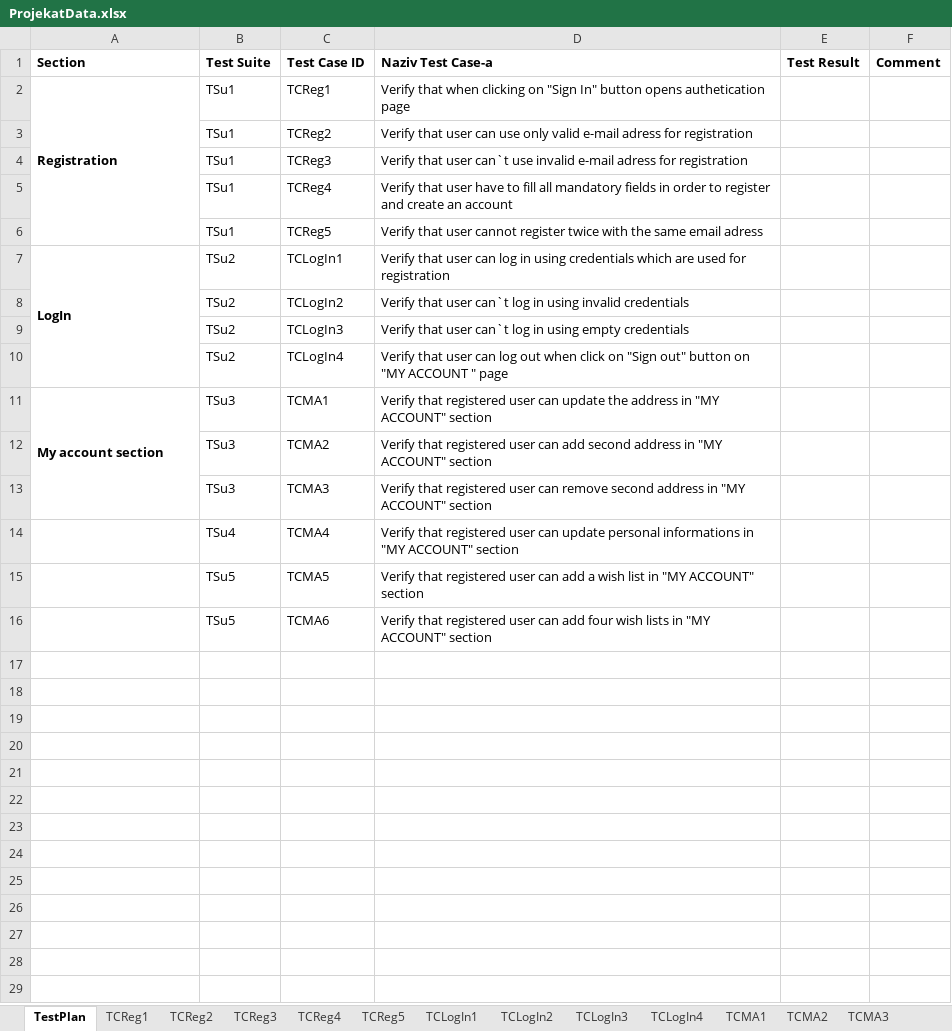
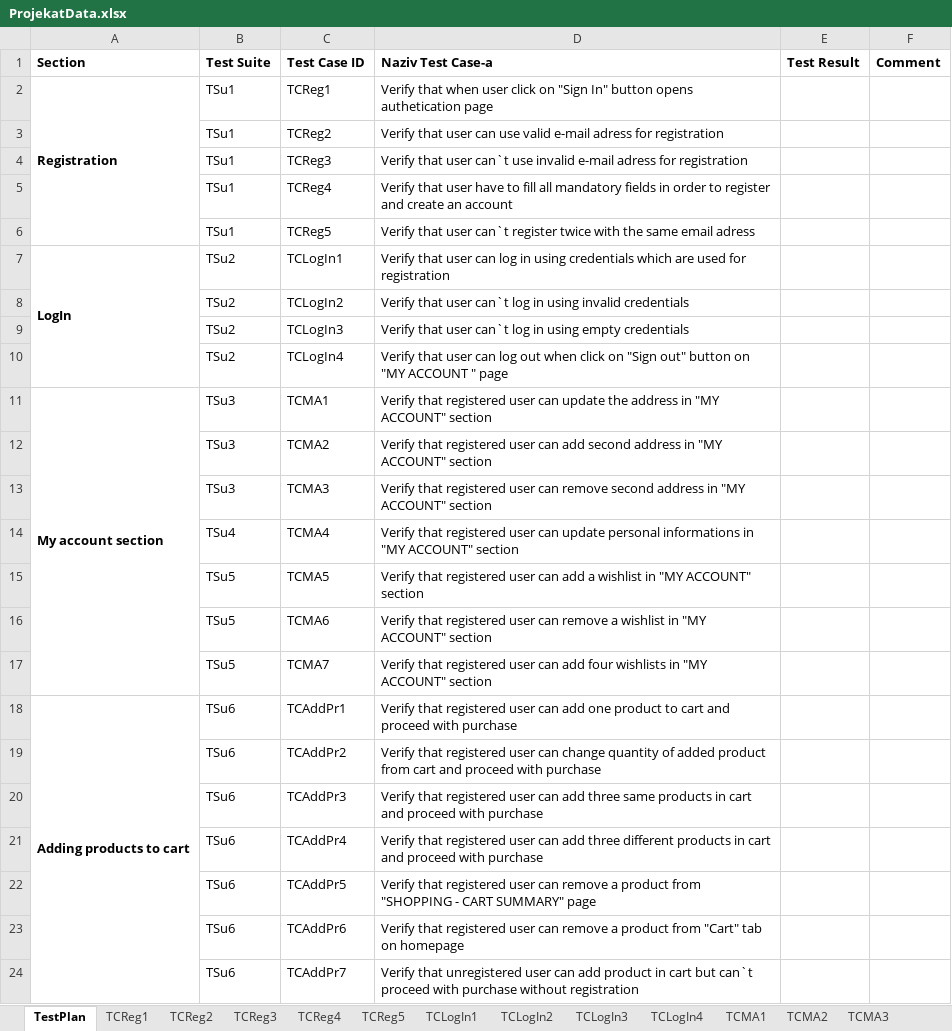
Before and after one commit to DraganBatinic/SeleniumRepo, an Excel workbook: data/ProjekatData.xlsx, sheet TestPlan, drawn as a sheet; values as stored, in another font and other column widths than the file's, no borders; removed rows and columns are numbered as before the commit, all else as after; the diff names each change by its address in the sheet, - before the commit and + after, or states it on an @@ line.

Commit message:
Add to cart tests

```diff
--- a/data/ProjekatData.xlsx (sheet TestPlan)
+++ b/data/ProjekatData.xlsx (sheet TestPlan)
-D2 (Naziv Test Case-a): …that when clicking on "Sign…
+D2 (Naziv Test Case-a): …that when user click on "Sign…
-D3 (Naziv Test Case-a): …can use only valid e-mail…
+D3 (Naziv Test Case-a): …can use valid e-mail…
-D6 (Naziv Test Case-a): …that user cannot register twice…
+D6 (Naziv Test Case-a): …that user can`t register twice…
-A11:A13 merged
+A11:A17 merged
-D15 (Naziv Test Case-a): …add a wish list in "MY…
+D15 (Naziv Test Case-a): …add a wishlist in "MY…
-D16 (Naziv Test Case-a): …user can add four wish lists in "MY…
+D16 (Naziv Test Case-a): …user can remove a wishlist in "MY…
+row 17:  | TSu5 | TCMA7 | Verify that registered user can add four wishlists in "MY ACCOUNT" section
+row 18: Adding products to cart | TSu6 | TCAddPr1 | Verify that registered user can add one product to cart and proceed with purchase
+row 19:  | TSu6 | TCAddPr2 | Verify that registered user can change quantity of added product from cart and proceed with purchase
+row 20:  | TSu6 | TCAddPr3 | Verify that registered user can add three same products in cart and proceed with purchase
+row 21:  | TSu6 | TCAddPr4 | Verify that registered user can add three different products in cart and proceed with purchase
+row 22:  | TSu6 | TCAddPr5 | Verify that registered user can remove a product from "SHOPPING - CART SUMMARY" page
+row 23:  | TSu6 | TCAddPr6 | Verify that registered user can remove a product from "Cart" tab on homepage
+row 24:  | TSu6 | TCAddPr7 | Verify that unregistered user can add product in cart but can`t proceed with purchase without registration
```
Also changed, not shown: sheet TCMA6, sheet TCMA5, sheet TCLogIn2, sheet TCLogIn4, sheet TCReg2, sheet TCReg5, 8 more sheets, other sheet tabs, 22 other files.
